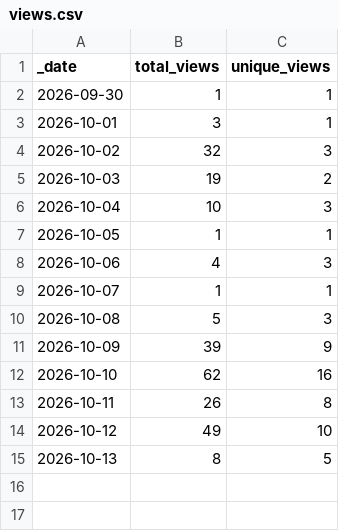
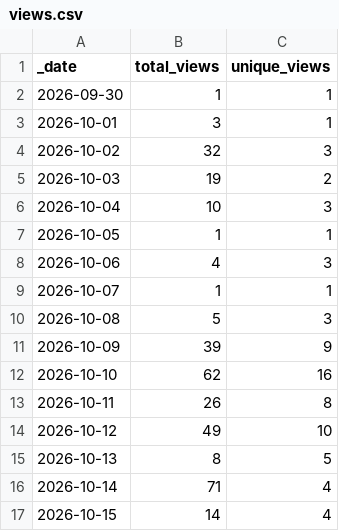
Before and after one commit to Arca-Brain/Arca-BrainOS, a CSV file: traffic/views.csv, drawn as a sheet; the diff names each change by its address in the sheet, - before the commit and + after, or states it on an @@ line.

```diff
--- a/traffic/views.csv
+++ b/traffic/views.csv
+row 16: 2026-10-14 | 71 | 4
+row 17: 2026-10-15 | 14 | 4
```
Also changed, not shown: traffic/clones.csv, 1 other file.
